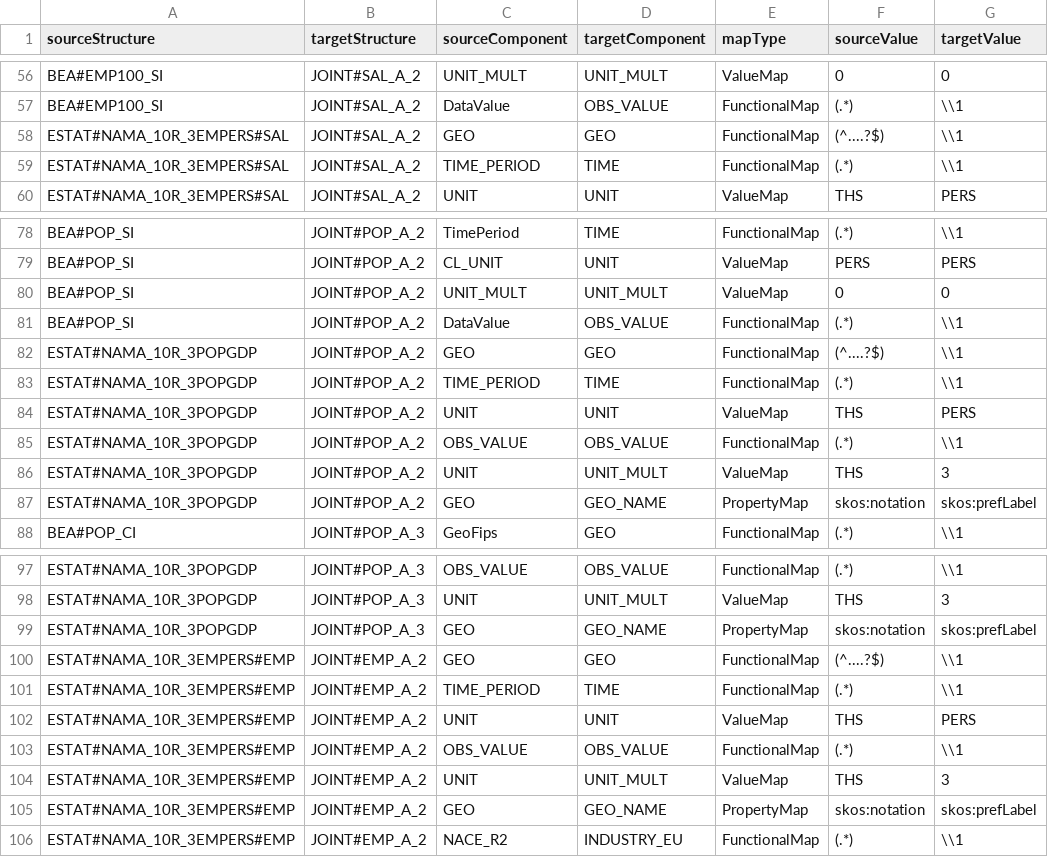
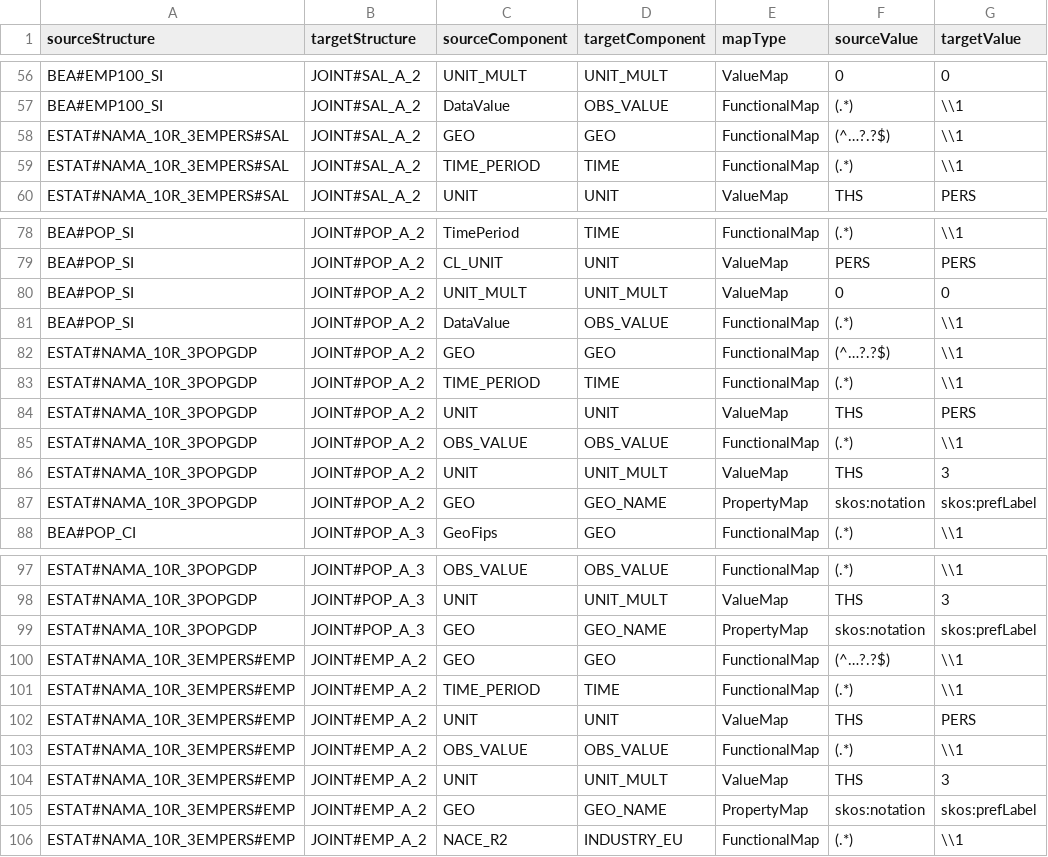
Before and after one commit to CommerceDataService/eu.us.opendata, a CSV file: R/Metadata/LINKS_To_RDF/Structure_Map_Template.csv, drawn as a sheet; only a part is shown, gaps mark what is left out.

Commit message:
Fixed small mistake in functional map

```diff
--- a/R/Metadata/LINKS_To_RDF/Structure_Map_Template.csv
+++ b/R/Metadata/LINKS_To_RDF/Structure_Map_Template.csv
@@ -57,3 +57,3 @@ BEA#EMP100_SI,JOINT#SAL_A_2,UNIT_MULT,UNIT_MULT,ValueMap,0,0
 BEA#EMP100_SI,JOINT#SAL_A_2,DataValue,OBS_VALUE,FunctionalMap,(.*),\\1
-ESTAT#NAMA_10R_3EMPERS#SAL,JOINT#SAL_A_2,GEO,GEO,FunctionalMap,(^....?$),\\1
+ESTAT#NAMA_10R_3EMPERS#SAL,JOINT#SAL_A_2,GEO,GEO,FunctionalMap,(^…?.?$),\\1
 ESTAT#NAMA_10R_3EMPERS#SAL,JOINT#SAL_A_2,TIME_PERIOD,TIME,FunctionalMap,(.*),\\1
@@ -81,3 +81,3 @@ BEA#POP_SI,JOINT#POP_A_2,UNIT_MULT,UNIT_MULT,ValueMap,0,0
 BEA#POP_SI,JOINT#POP_A_2,DataValue,OBS_VALUE,FunctionalMap,(.*),\\1
-ESTAT#NAMA_10R_3POPGDP,JOINT#POP_A_2,GEO,GEO,FunctionalMap,(^....?$),\\1
+ESTAT#NAMA_10R_3POPGDP,JOINT#POP_A_2,GEO,GEO,FunctionalMap,(^…?.?$),\\1
 ESTAT#NAMA_10R_3POPGDP,JOINT#POP_A_2,TIME_PERIOD,TIME,FunctionalMap,(.*),\\1
@@ -99,3 +99,3 @@ ESTAT#NAMA_10R_3POPGDP,JOINT#POP_A_3,UNIT,UNIT_MULT,ValueMap,THS,3
 ESTAT#NAMA_10R_3POPGDP,JOINT#POP_A_3,GEO,GEO_NAME,PropertyMap,skos:notation,skos:prefLabel
-ESTAT#NAMA_10R_3EMPERS#EMP,JOINT#EMP_A_2,GEO,GEO,FunctionalMap,(^....?$),\\1
+ESTAT#NAMA_10R_3EMPERS#EMP,JOINT#EMP_A_2,GEO,GEO,FunctionalMap,(^…?.?$),\\1
 ESTAT#NAMA_10R_3EMPERS#EMP,JOINT#EMP_A_2,TIME_PERIOD,TIME,FunctionalMap,(.*),\\1
```
